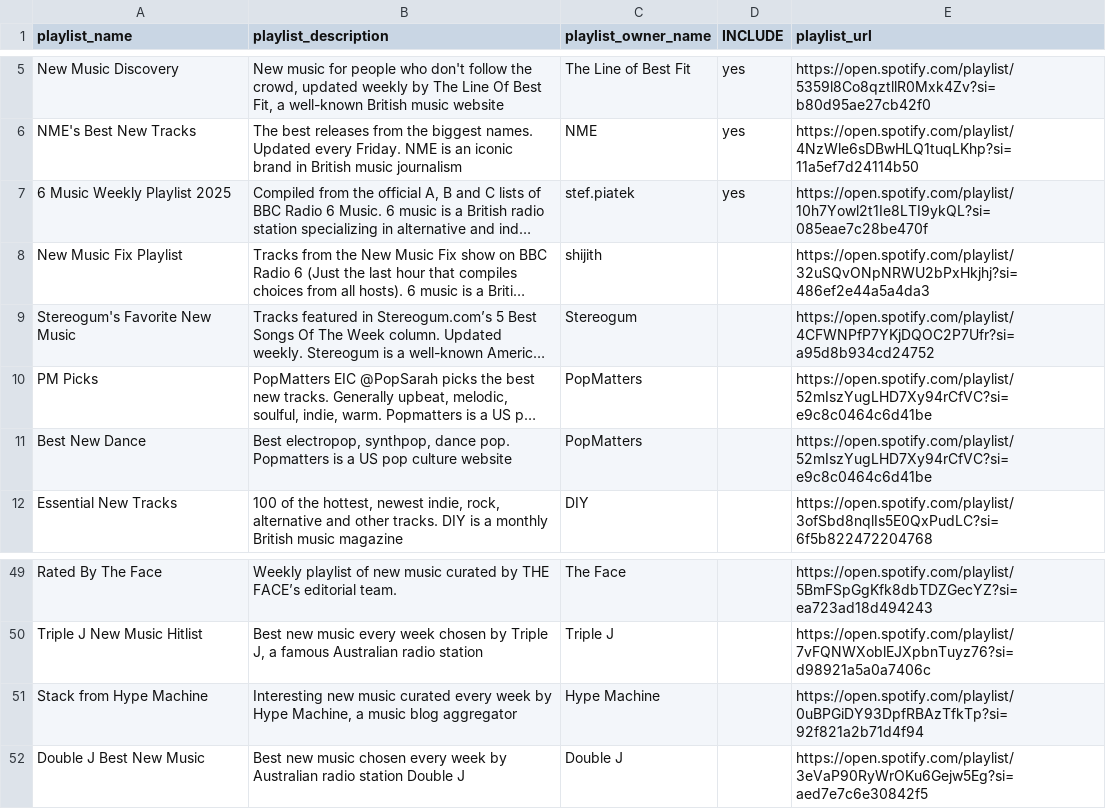
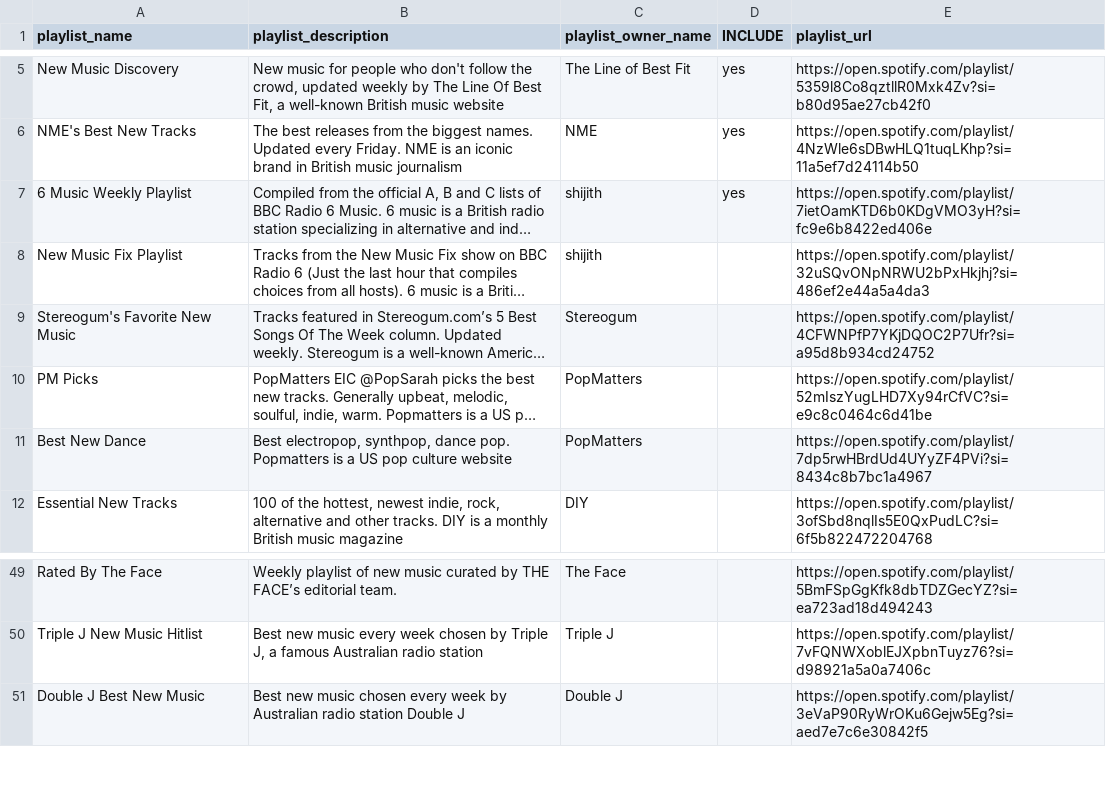
Before and after one commit to shijithpk/music-discovery, a CSV file: playlist_ids_full.csv, drawn as a sheet; only a part is shown, gaps mark what is left out; long unchanged cells end in …; the diff names each change by its address in the sheet, - before the commit and + after, or states it on an @@ line.

Commit message:
update to master_list_online.csv

```diff
--- a/playlist_ids_full.csv
+++ b/playlist_ids_full.csv
-A7 (playlist_name): 6 Music Weekly Playlist 2025
+A7 (playlist_name): 6 Music Weekly Playlist
-C7 (playlist_owner_name): stef.piatek
+C7 (playlist_owner_name): shijith
-E7 (playlist_url): https://open.spotify.com/playlist/10h7Yowl2t1Ie8LTI9ykQL?si=085eae7c28be470f
+E7 (playlist_url): https://open.spotify.com/playlist/7ietOamKTD6b0KDgVMO3yH?si=fc9e6b8422ed406e
-E11 (playlist_url): https://open.spotify.com/playlist/52mIszYugLHD7Xy94rCfVC?si=e9c8c0464c6d41be
+E11 (playlist_url): https://open.spotify.com/playlist/7dp5rwHBrdUd4UYyZF4PVi?si=8434c8b7bc1a4967
-row 51: Stack from Hype Machine | Interesting new music curated every week by Hype Machine, a music blog aggregator | Hype Machine |  | https://open.spotify.com/playlist/0uBPGiDY93DpfRBAzTfkTp?si=92f821a2b71d4f94
```
Also changed, not shown: 3 other files.
